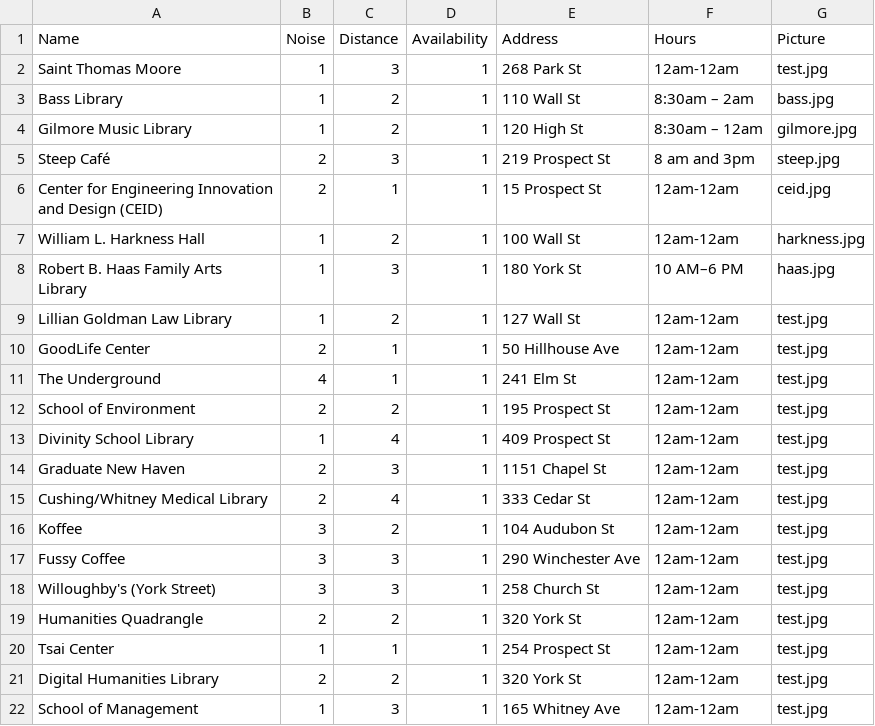
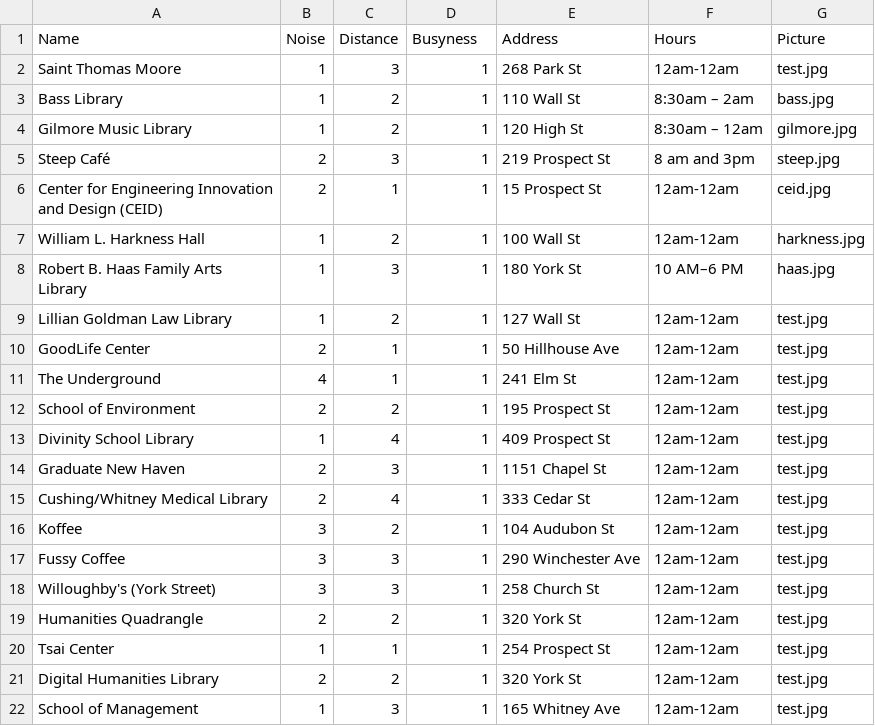
Before and after one commit to JeffreyYu2018/team29-study-spaces, a CSV file: studyspace_data.csv, drawn as a sheet.

```diff
--- a/studyspace_data.csv
+++ b/studyspace_data.csv
@@ -1,2 +1,2 @@
-Name,Noise,Distance,Availability,Address,Hours,Picture
+Name,Noise,Distance,Busyness,Address,Hours,Picture
 Saint Thomas Moore,1,3,1,"268 Park St",12am-12am,test.jpg
```
Also changed, not shown: 2 other files.
